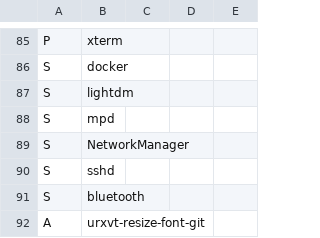
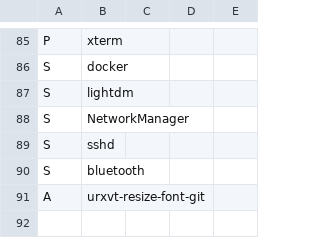
Before and after one commit to schmidtandreas/arch-install, a CSV file: configs/alegsan_tp_x260.csv, drawn as a sheet; only a part is shown, gaps mark what is left out; the diff names each change by its address in the sheet, - before the commit and + after, or states it on an @@ line.

Commit message:
configs: alegsan: remove mpd service
Signed-off-by: Oleg Karfich <oleg.karfich@gmail.com>

```diff
--- a/configs/alegsan_tp_x260.csv
+++ b/configs/alegsan_tp_x260.csv
-row 88: S | mpd
```
